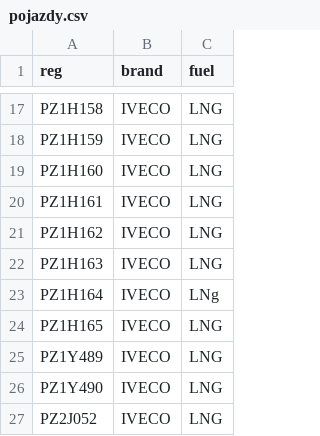
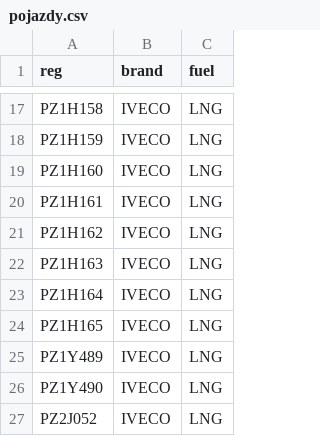
Before and after one commit to levap00/Vehicle_Inspection, a CSV file: app/src/main/assets/pojazdy.csv, drawn as a sheet; only a part is shown, gaps mark what is left out.

Commit message:
pierwszy commit

```diff
--- a/app/src/main/assets/pojazdy.csv
+++ b/app/src/main/assets/pojazdy.csv
@@ -22,3 +22,3 @@ PZ1H162,IVECO,LNG
 PZ1H163,IVECO,LNG
-PZ1H164,IVECO,LNg
+PZ1H164,IVECO,LNG
 PZ1H165,IVECO,LNG
```
